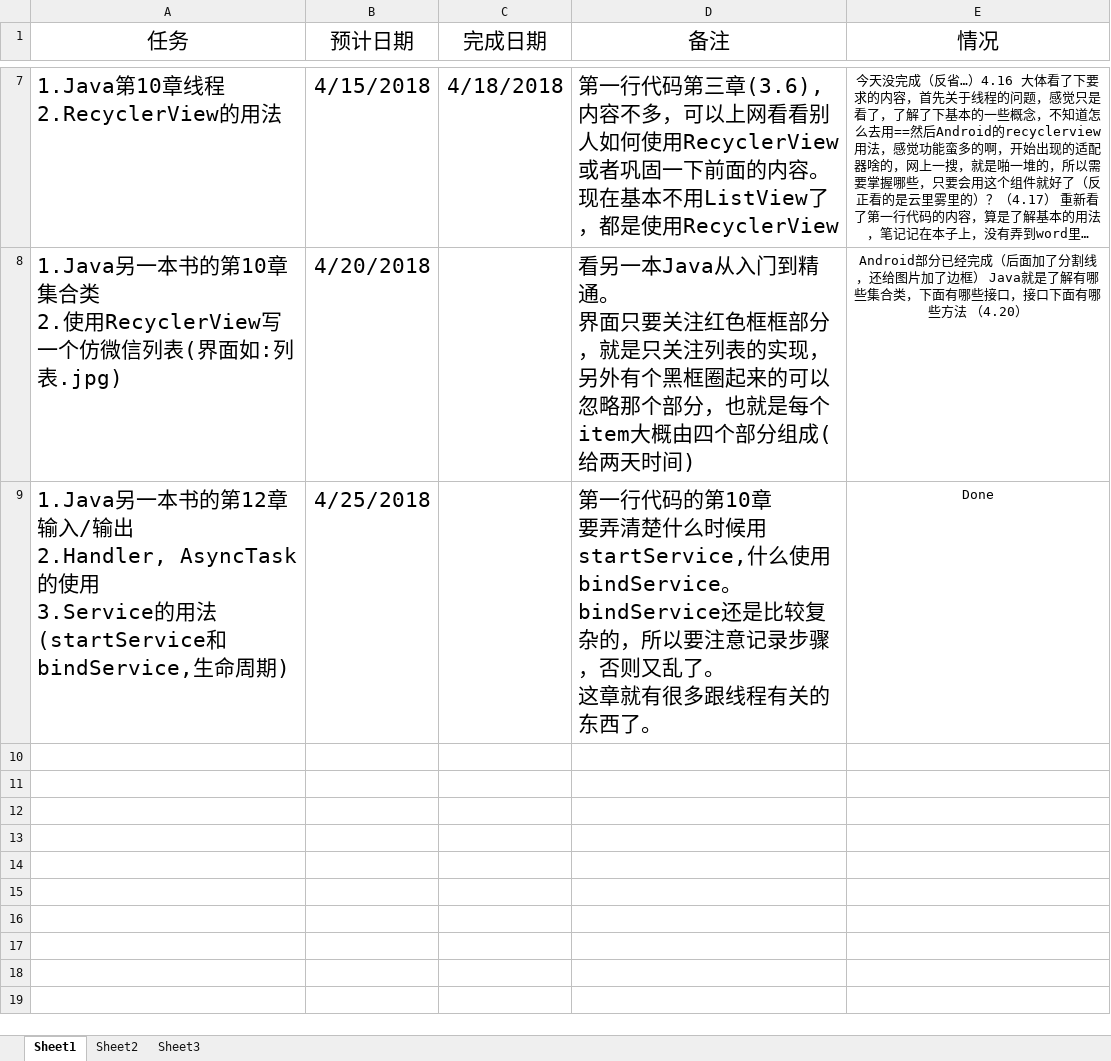
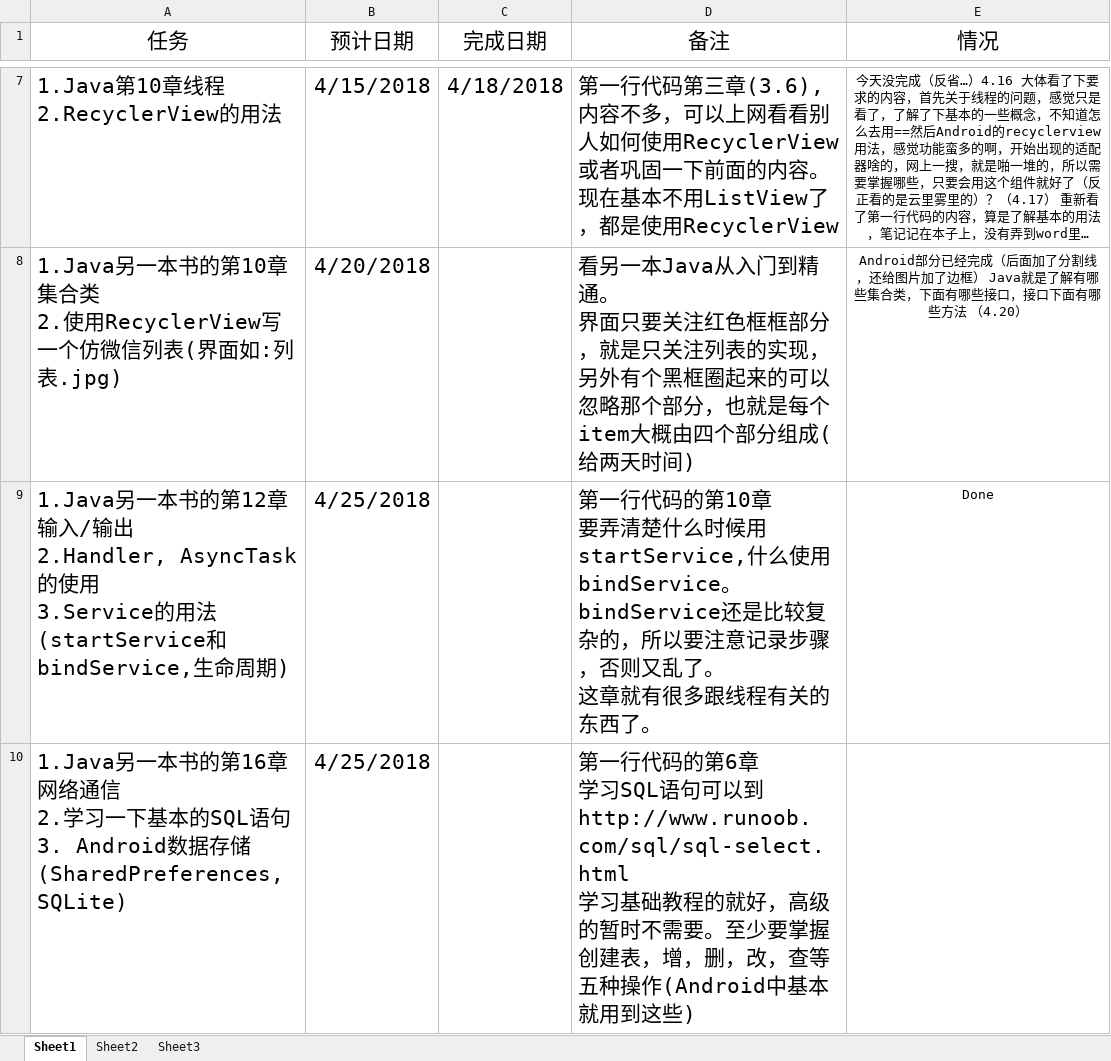
Before and after one commit to xinwenmei/Daily_Learning, an Excel workbook: schedule/schedule.xlsx, sheet Sheet1, drawn as a sheet; only a part is shown, gaps mark what is left out; long unchanged cells end in …; values as stored, in another font and other column widths than the file's, no borders; ↵ is a line break in a cell; the diff names each change by its address in the sheet, - before the commit and + after, or states it on an @@ line.

Commit message:
update schedule

```diff
--- a/schedule/schedule.xlsx (sheet Sheet1)
+++ b/schedule/schedule.xlsx (sheet Sheet1)
+row 10: 1.Java另一本书的第16章网络通信 ↵ 2.学习一下基本的SQL语句 ↵ 3. Android数据存储(SharedPreferences, SQLite) | 4/25/2018 |  | 第一行代码的第6章 ↵ 学习SQL语句可以到http://www.runoob.com/sql/sql-select.html ↵ 学习基础教程的就好，高级的暂时不需要。至少要掌握创建表，增，删，改，查等五种操作(Android中基本就用到这些)
```
